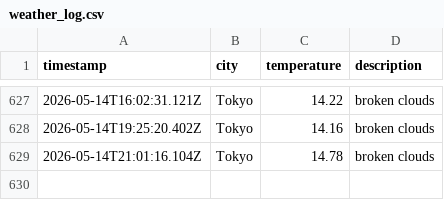
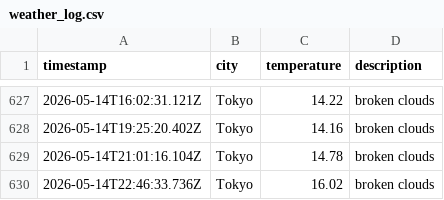
Before and after one commit to UlyssesTyson/Weather-App, a CSV file: data/weather_log.csv, drawn as a sheet; only a part is shown, gaps mark what is left out.

```diff
--- a/data/weather_log.csv
+++ b/data/weather_log.csv
@@ -629 +629,2 @@ timestamp,city,temperature,description
 2026-05-14T21:01:16.104Z,Tokyo,14.78,broken clouds
+2026-05-14T22:46:33.736Z,Tokyo,16.02,broken clouds
```
Also changed, not shown: 1 other file.
